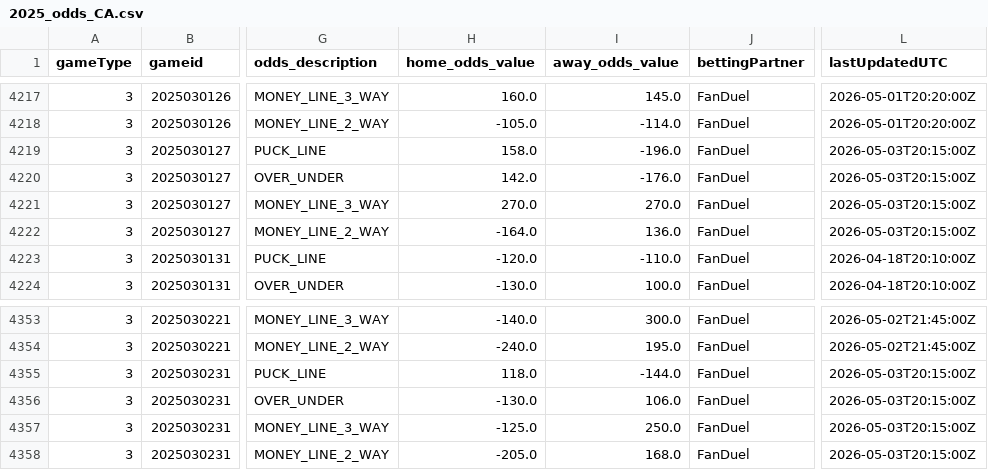
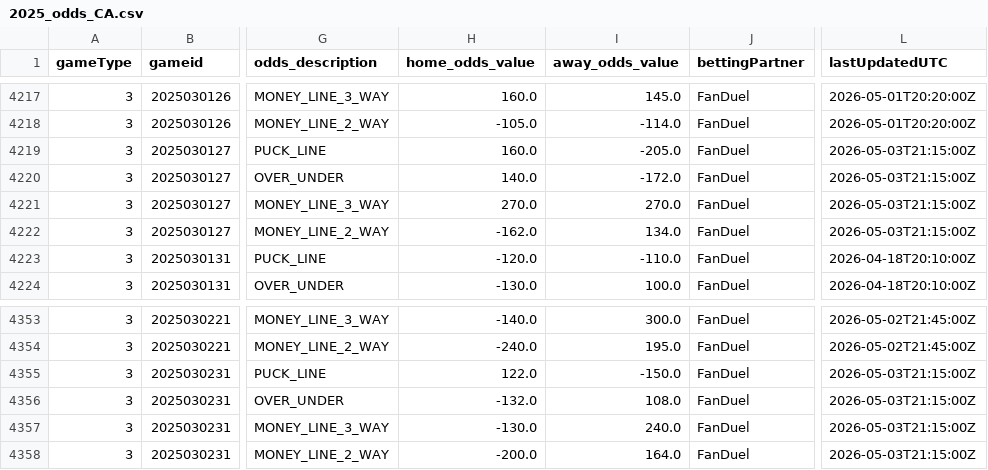
Before and after one commit to justinjjlee/NHL-Analytics, a CSV file: latest/box/2025_odds_CA.csv, drawn as a sheet; only a part is shown, gaps mark what is left out; the diff names each change by its address in the sheet, - before the commit and + after, or states it on an @@ line.

```diff
--- a/latest/box/2025_odds_CA.csv
+++ b/latest/box/2025_odds_CA.csv
-H4219 (home_odds_value): 158.0
+H4219 (home_odds_value): 160.0
-I4219 (away_odds_value): -196.0
+I4219 (away_odds_value): -205.0
-L4219:L4222 (lastUpdatedUTC): 2026-05-03T20:15:00Z
+L4219:L4222 (lastUpdatedUTC): 2026-05-03T21:15:00Z
-H4220 (home_odds_value): 142.0
+H4220 (home_odds_value): 140.0
-I4220 (away_odds_value): -176.0
+I4220 (away_odds_value): -172.0
-H4222 (home_odds_value): -164.0
+H4222 (home_odds_value): -162.0
-I4222 (away_odds_value): 136.0
+I4222 (away_odds_value): 134.0
-H4355 (home_odds_value): 118.0
+H4355 (home_odds_value): 122.0
-I4355 (away_odds_value): -144.0
+I4355 (away_odds_value): -150.0
-L4355:L4358 (lastUpdatedUTC): 2026-05-03T20:15:00Z
+L4355:L4358 (lastUpdatedUTC): 2026-05-03T21:15:00Z
-H4356 (home_odds_value): -130.0
+H4356 (home_odds_value): -132.0
-I4356 (away_odds_value): 106.0
+I4356 (away_odds_value): 108.0
-H4357 (home_odds_value): -125.0
+H4357 (home_odds_value): -130.0
-I4357 (away_odds_value): 250.0
+I4357 (away_odds_value): 240.0
-H4358 (home_odds_value): -205.0
+H4358 (home_odds_value): -200.0
-I4358 (away_odds_value): 168.0
+I4358 (away_odds_value): 164.0
```
Also changed, not shown: latest/box/2025_odds_US.csv, 2 other files.
